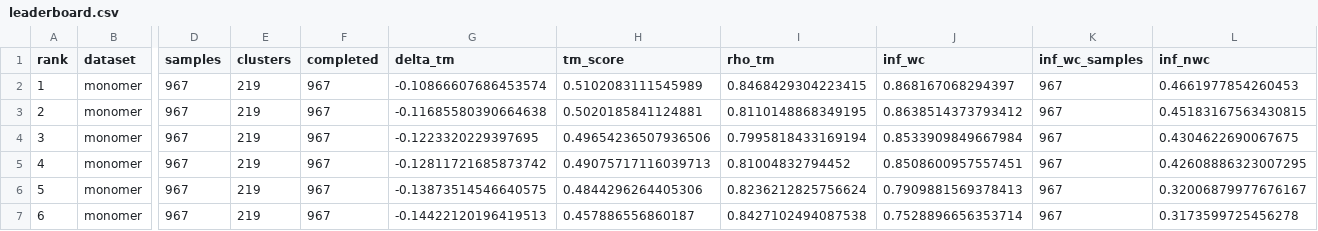
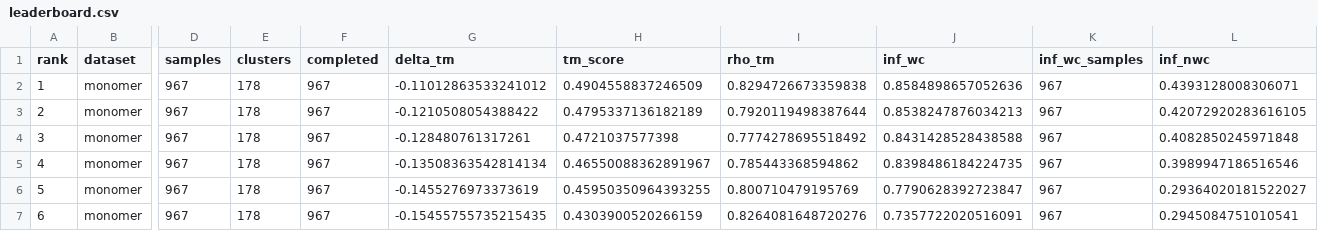
Before and after one commit to MarksLab-DasLab/RNAGym, a CSV file: leaderboard/3d/leaderboard.csv, drawn as a sheet; only a part is shown, gaps mark what is left out; the diff covers the shown part only; the diff names each change by its address in the sheet, - before the commit and + after, or states it on an @@ line.

```diff
--- a/leaderboard/3d/leaderboard.csv
+++ b/leaderboard/3d/leaderboard.csv
-E2:E7 (clusters): 219
+E2:E7 (clusters): 178
-G2 (delta_tm): -0.10866607686453574
+G2 (delta_tm): -0.11012863533241012
-H2 (tm_score): 0.5102083111545989
+H2 (tm_score): 0.4904558837246509
-I2 (rho_tm): 0.8468429304223415
+I2 (rho_tm): 0.8294726673359838
-J2 (inf_wc): 0.868167068294397
+J2 (inf_wc): 0.8584898657052636
-L2 (inf_nwc): 0.4661977854260453
+L2 (inf_nwc): 0.4393128008306071
-G3 (delta_tm): -0.11685580390664638
+G3 (delta_tm): -0.1210508054388422
-H3 (tm_score): 0.5020185841124881
+H3 (tm_score): 0.4795337136182189
-I3 (rho_tm): 0.8110148868349195
+I3 (rho_tm): 0.7920119498387644
-J3 (inf_wc): 0.8638514373793412
+J3 (inf_wc): 0.8538247876034213
-L3 (inf_nwc): 0.45183167563430815
+L3 (inf_nwc): 0.42072920283616105
-G4 (delta_tm): -0.1223320229397695
+G4 (delta_tm): -0.128480761317261
-H4 (tm_score): 0.49654236507936506
+H4 (tm_score): 0.4721037577398
-I4 (rho_tm): 0.7995818433169194
+I4 (rho_tm): 0.7774278695518492
-J4 (inf_wc): 0.8533909849667984
+J4 (inf_wc): 0.8431428528438588
-L4 (inf_nwc): 0.4304622690067675
+L4 (inf_nwc): 0.4082850245971848
-G5 (delta_tm): -0.12811721685873742
+G5 (delta_tm): -0.13508363542814134
-H5 (tm_score): 0.49075717116039713
+H5 (tm_score): 0.46550088362891967
-I5 (rho_tm): 0.81004832794452
+I5 (rho_tm): 0.785443368594862
-J5 (inf_wc): 0.8508600957557451
+J5 (inf_wc): 0.8398486184224735
-L5 (inf_nwc): 0.42608886323007295
+L5 (inf_nwc): 0.3989947186516546
-G6 (delta_tm): -0.13873514546640575
+G6 (delta_tm): -0.1455276973373619
-H6 (tm_score): 0.4844296264405306
+H6 (tm_score): 0.45950350964393255
-I6 (rho_tm): 0.8236212825756624
+I6 (rho_tm): 0.800710479195769
-J6 (inf_wc): 0.7909881569378413
+J6 (inf_wc): 0.7790628392723847
-L6 (inf_nwc): 0.32006879977676167
+L6 (inf_nwc): 0.29364020181522027
-G7 (delta_tm): -0.14422120196419513
+G7 (delta_tm): -0.15455755735215435
-H7 (tm_score): 0.457886556860187
+H7 (tm_score): 0.4303900520266159
-I7 (rho_tm): 0.8427102494087538
+I7 (rho_tm): 0.8264081648720276
-J7 (inf_wc): 0.7528896656353714
+J7 (inf_wc): 0.7357722020516091
-L7 (inf_nwc): 0.3173599725456278
+L7 (inf_nwc): 0.2945084751010541
```
Also changed, not shown: 56 edited cells elsewhere in this file, leaderboard/2d/leaderboard.csv, 10 other files.
